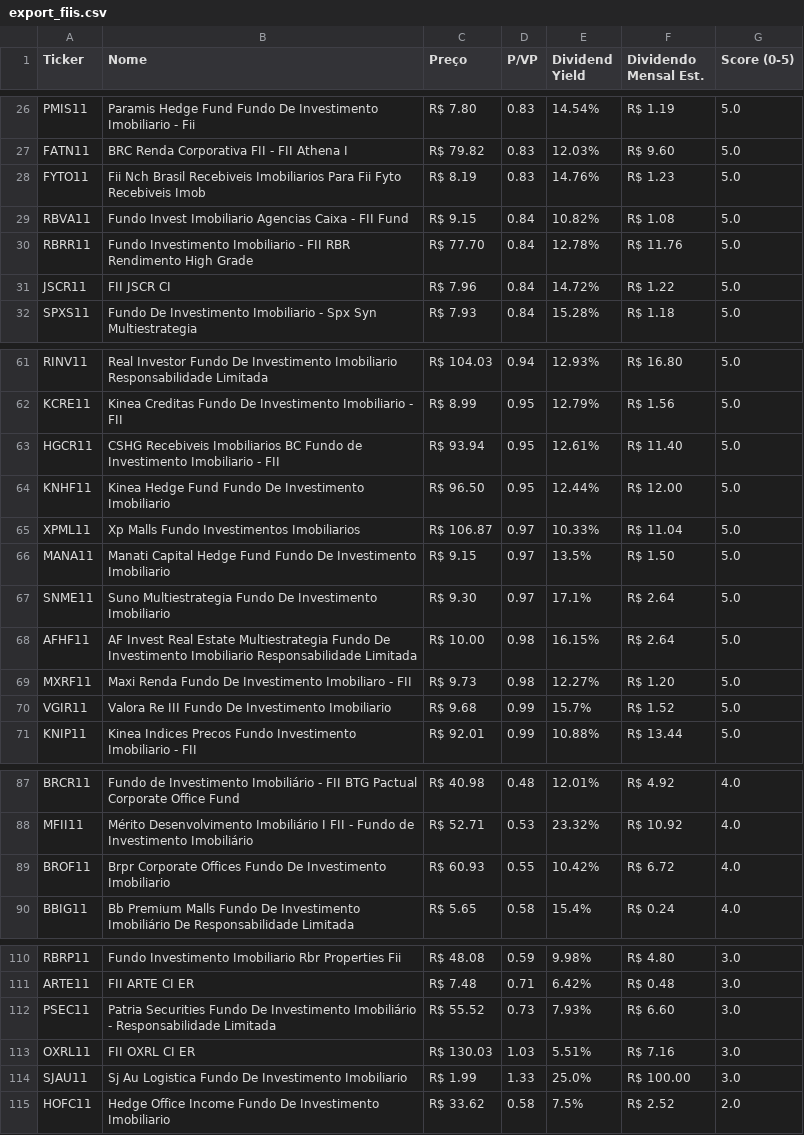
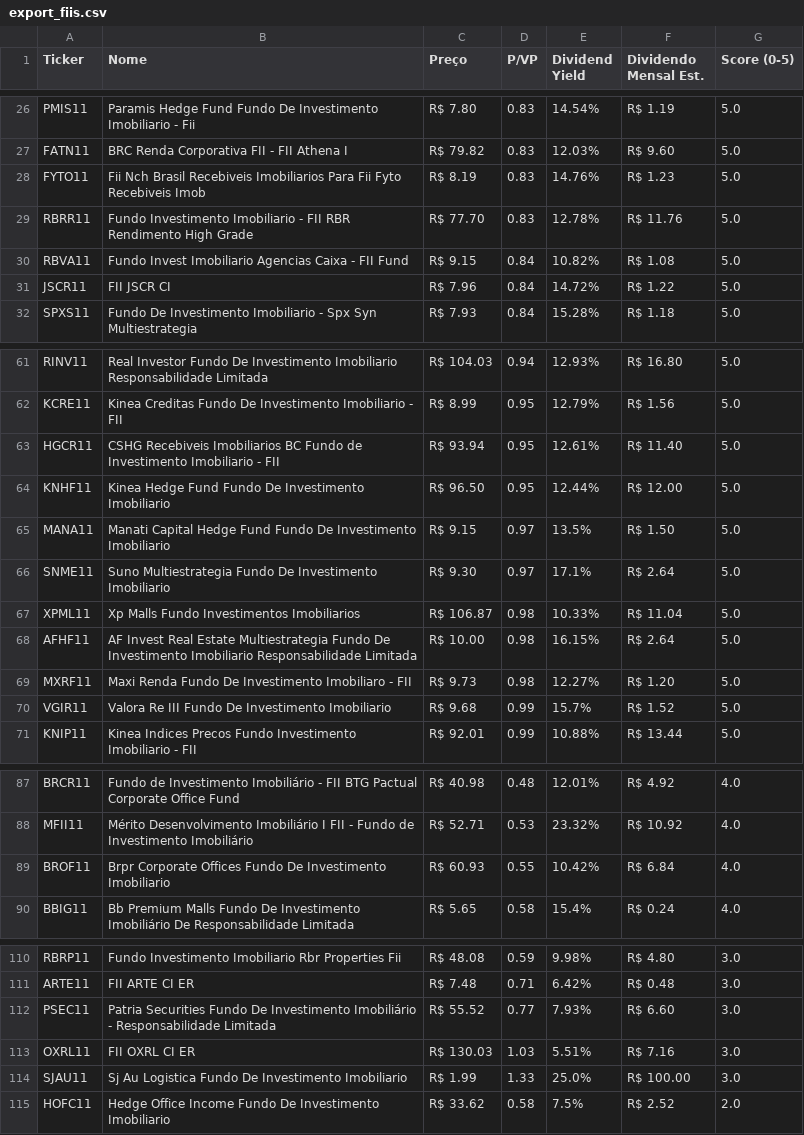
Before and after one commit to jucelinoss/radar_fundamentalista_b3, a CSV file: dev/export_fiis.csv, drawn as a sheet; only a part is shown, gaps mark what is left out.

```diff
--- a/dev/export_fiis.csv
+++ b/dev/export_fiis.csv
@@ -28,4 +28,4 @@ FATN11,BRC Renda Corporativa FII - FII Athena I,R$ 79.82,0.83,12.03%,R$ 9.60,5.0
 FYTO11,Fii Nch Brasil Recebiveis Imobiliarios Para Fii Fyto Recebiveis Imob,R$ 8.19,0.83,14.76%,R$ 1.23,5.0
+RBRR11,Fundo Investimento Imobiliario - FII RBR Rendimento High Grade,R$ 77.70,0.83,12.78%,R$ 11.76,5.0
 RBVA11,Fundo Invest Imobiliario Agencias Caixa - FII Fund,R$ 9.15,0.84,10.82%,R$ 1.08,5.0
-RBRR11,Fundo Investimento Imobiliario - FII RBR Rendimento High Grade,R$ 77.70,0.84,12.78%,R$ 11.76,5.0
 JSCR11,FII JSCR    CI,R$ 7.96,0.84,14.72%,R$ 1.22,5.0
@@ -64,5 +64,5 @@ HGCR11,CSHG Recebiveis Imobiliarios BC Fundo de Investimento Imobiliario - FII,R
 KNHF11,Kinea Hedge Fund Fundo De Investimento Imobiliario,R$ 96.50,0.95,12.44%,R$ 12.00,5.0
-XPML11,Xp Malls Fundo Investimentos Imobiliarios,R$ 106.87,0.97,10.33%,R$ 11.04,5.0
 MANA11,Manati Capital Hedge Fund Fundo De Investimento Imobiliario,R$ 9.15,0.97,13.5%,R$ 1.50,5.0
 SNME11,Suno Multiestrategia Fundo De Investimento Imobiliario,R$ 9.30,0.97,17.1%,R$ 2.64,5.0
+XPML11,Xp Malls Fundo Investimentos Imobiliarios,R$ 106.87,0.98,10.33%,R$ 11.04,5.0
 AFHF11,AF Invest Real Estate Multiestrategia Fundo De Investimento Imobiliario Responsabilidade Limitada,R$ 10.00,0.98,16.15%,R$ 2.64,5.0
@@ -88,3 +88,3 @@ BRCR11,Fundo de Investimento Imobiliário - FII BTG Pactual Corporate Office Fun
 MFII11,Mérito Desenvolvimento Imobiliário I FII - Fundo de Investimento Imobiliário,R$ 52.71,0.53,23.32%,R$ 10.92,4.0
-BROF11,Brpr Corporate Offices Fundo De Investimento Imobiliario,R$ 60.93,0.55,10.42%,R$ 6.72,4.0
+BROF11,Brpr Corporate Offices Fundo De Investimento Imobiliario,R$ 60.93,0.55,10.42%,R$ 6.84,4.0
 BBIG11,Bb Premium Malls Fundo De Investimento Imobiliário De Responsabilidade Limitada,R$ 5.65,0.58,15.4%,R$ 0.24,4.0
@@ -111,3 +111,3 @@ RBRP11,Fundo Investimento Imobiliario Rbr Properties Fii,R$ 48.08,0.59,9.98%,R$
 ARTE11,FII ARTE    CI  ER,R$ 7.48,0.71,6.42%,R$ 0.48,3.0
-PSEC11,Patria Securities Fundo De Investimento Imobiliário - Responsabilidade Limitada,R$ 55.52,0.73,7.93%,R$ 6.60,3.0
+PSEC11,Patria Securities Fundo De Investimento Imobiliário - Responsabilidade Limitada,R$ 55.52,0.77,7.93%,R$ 6.60,3.0
 OXRL11,FII OXRL    CI  ER,R$ 130.03,1.03,5.51%,R$ 7.16,3.0
```
Also changed, not shown: dev/export_fiagros.csv, dev/export_stocks.csv, 21 other files.
